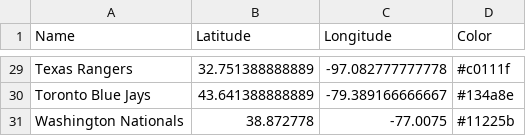
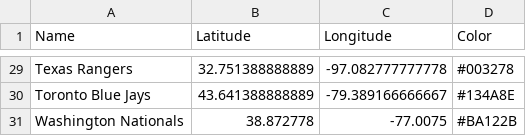
Before and after one commit to kylegalloway/Closest-Teams, a CSV file: data/mlb_teams.csv, drawn as a sheet; only a part is shown, gaps mark what is left out; the diff covers the shown part only; the diff names each change by its address in the sheet, - before the commit and + after, or states it on an @@ line.

Commit message:
Updated mlb colors

```diff
--- a/data/mlb_teams.csv
+++ b/data/mlb_teams.csv
-D29 (Color): #c0111f
+D29 (Color): #003278
-D30 (Color): #134a8e
+D30 (Color): #134A8E
-D31 (Color): #11225b
+D31 (Color): #BA122B
```
Also changed, not shown: 26 edited cells elsewhere in this file, 2 other files.
